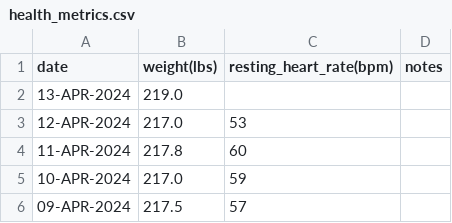
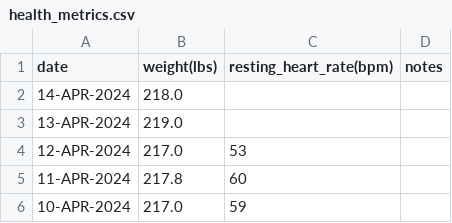
Before and after one commit to EricLeFort/ExerciseLog, a CSV file: data/health_metrics.csv, drawn as a sheet; only a part is shown; the shorter side is filled out with more unchanged rows; the diff names each change by its address in the sheet, - before the commit and + after, or states it on an @@ line.

```diff
--- a/data/health_metrics.csv
+++ b/data/health_metrics.csv
+row 2: 14-APR-2024 | 218.0
```
Also changed, not shown: data/preds/avg_workout_durations.csv, data/preds/weight_trendline.csv, 5 other files.
